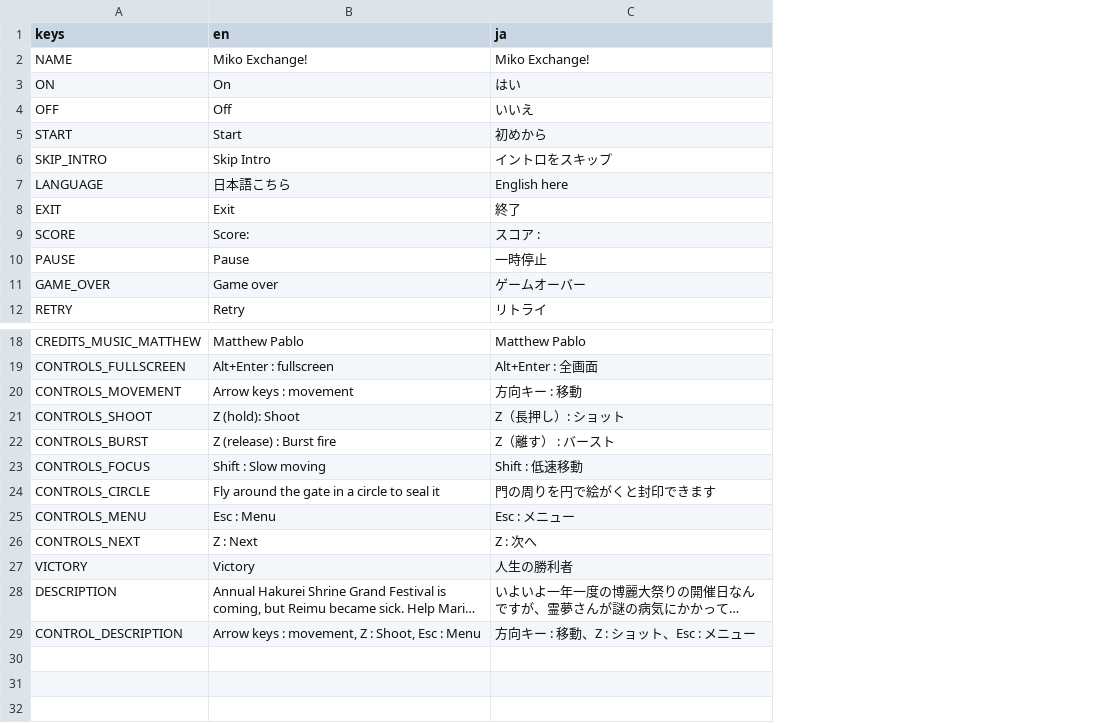
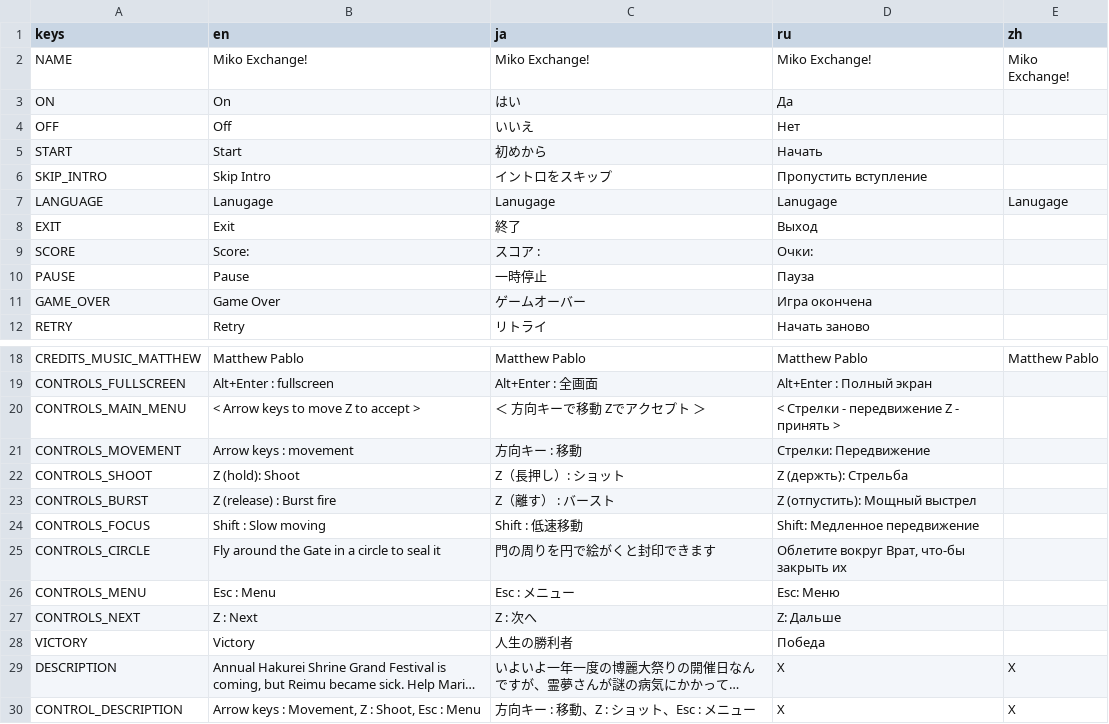
Before and after one commit to EasternMouse/miko-exchange, a CSV file: assets/text.csv, drawn as a sheet; only a part is shown, gaps mark what is left out; long unchanged cells end in …; addresses are those after the commit; the diff names each change by its address in the sheet, - before the commit and + after, or states it on an @@ line.

Commit message:
Added Russian translation, Font fallback for new langauge

```diff
--- a/assets/text.csv
+++ b/assets/text.csv
+column D (ru), rows 2-12: Miko Exchange! | Да | Нет | Начать | Пропустить вступление | Lanugage | Выход | Очки: | Пауза | Игра окончена | Начать заново; rows 18-19: Matthew Pablo | Alt+Enter : Полный экран; rows 21-30: Стрелки: Передвижение | Z (держть): Стрельба | Z (отпустить): Мощный выстрел | Shift: Медленное передвижение | Облетите вокруг Врат, что-бы закрыть их | Esc: Меню | Z: Дальше | Победа | X | X
+column E (zh), rows 2-7: Miko Exchange! |  |  |  |  | Lanugage; row 18: Matthew Pablo; rows 29-30: X | X
-B7 (en): 日本語こちら
+B7 (en): Lanugage
-C7 (ja): English here
+C7 (ja): Lanugage
-B11 (en): Game over
+B11 (en): Game Over
+row 20: CONTROLS_MAIN_MENU | < Arrow keys to move Z to accept > | ＜ 方向キーで移動 Zでアクセプト ＞ | < Стрелки - передвижение Z - принять >
-B25 (en): Fly around the gate in a circle to seal it
+B25 (en): Fly around the Gate in a circle to seal it
-B30 (en): Arrow keys : movement, Z : Shoot, Esc : Menu
+B30 (en): Arrow keys : Movement, Z : Shoot, Esc : Menu
```
Also changed, not shown: 12 other files.
